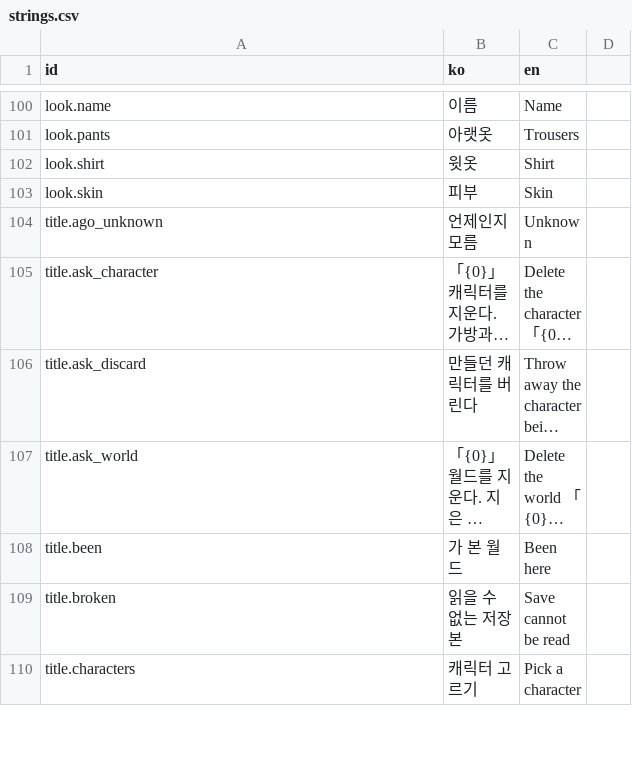
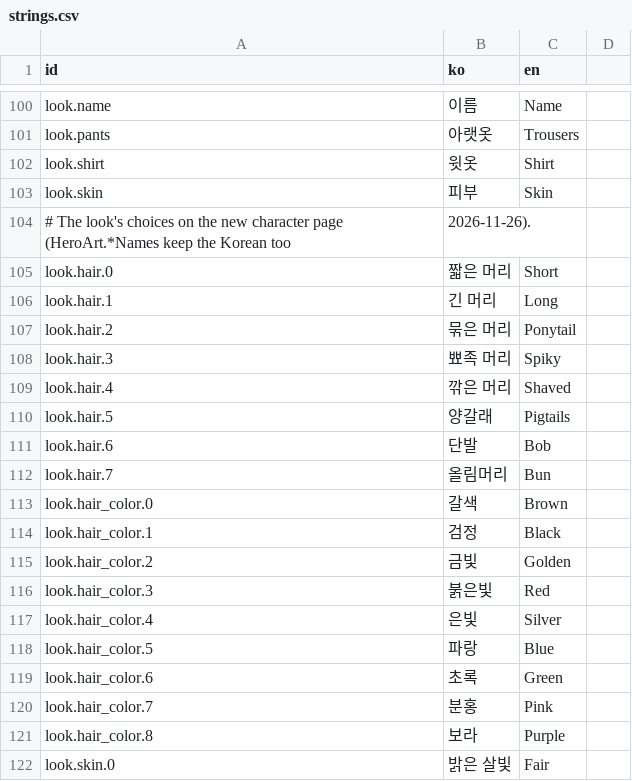
Before and after one commit to LeArc6910/pray-to, a CSV file: Assets/_Project/Data/Strings/strings.csv, drawn as a sheet; only a part is shown, gaps mark what is left out; the shorter side is filled out with more unchanged rows; long unchanged cells end in …; the diff covers the shown part only.

Commit message:
Finish the title screen leftovers
Every field a player types into now goes through WebText, so Korean can be
typed on a PC's browser in the pet name field and the cloud account's name
and password fields too (the password through a password box), each known to
the web sweep by its name and the pet named with Enter. The look choices'
names move to the string sheet with English lines, a test keeping their
Korean the same as the code's. A seed left blank is a nine-digit number mixed
from the clock instead of its eighteen-digit ticks, and a seed typed as words
shows as typed. Moving through a page's list with the arrow keys scrolls the
list to keep the lit row in view. Web sweep checks cover each.

```diff
--- a/Assets/_Project/Data/Strings/strings.csv
+++ b/Assets/_Project/Data/Strings/strings.csv
@@ -103 +103,20 @@ look.shirt,윗옷,Shirt
 look.skin,피부,Skin
+# The look's choices on the new character page (HeroArt.*Names keep the Korean too, 2026-11-26).
+look.hair.0,짧은 머리,Short
+look.hair.1,긴 머리,Long
+look.hair.2,묶은 머리,Ponytail
+look.hair.3,뾰족 머리,Spiky
+look.hair.4,깎은 머리,Shaved
+look.hair.5,양갈래,Pigtails
+look.hair.6,단발,Bob
+look.hair.7,올림머리,Bun
+look.hair_color.0,갈색,Brown
+look.hair_color.1,검정,Black
+look.hair_color.2,금빛,Golden
+look.hair_color.3,붉은빛,Red
+look.hair_color.4,은빛,Silver
+look.hair_color.5,파랑,Blue
+look.hair_color.6,초록,Green
+look.hair_color.7,분홍,Pink
+look.hair_color.8,보라,Purple
+look.skin.0,밝은 살빛,Fair
```
Also changed, not shown: 34 added rows elsewhere in this file, 16 other files.
